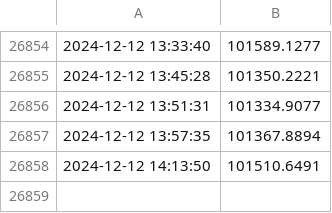
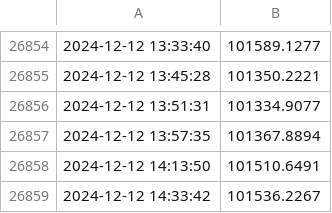
Before and after one commit to CodeWanderer254/Bitcoin-prices, a CSV file: bitcoin_prices.csv, drawn as a sheet; only a part is shown, gaps mark what is left out.

Commit message:
Update bitcoin_prices.csv with new prices

```diff
--- a/bitcoin_prices.csv
+++ b/bitcoin_prices.csv
@@ -26858 +26858,2 @@
 2024-12-12 14:13:50,101510.6491
+2024-12-12 14:33:42,101536.2267
```
